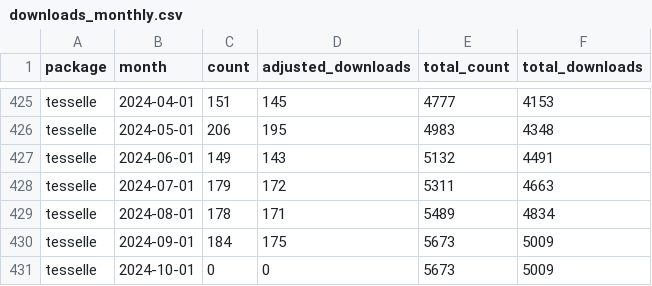
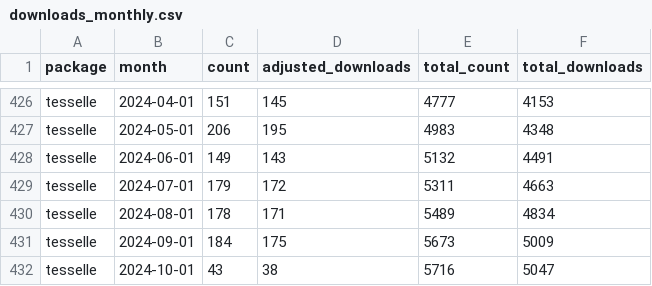
Before and after one commit to tesselle/dashboard, a CSV file: data/downloads_monthly.csv, drawn as a sheet; only a part is shown, gaps mark what is left out; the diff covers the shown part only.

```diff
--- a/data/downloads_monthly.csv
+++ b/data/downloads_monthly.csv
@@ -430,2 +431,2 @@
 "tesselle",2024-09-01,184,175,5673,5009
-"tesselle",2024-10-01,0,0,5673,5009
+"tesselle",2024-10-01,43,38,5716,5047
```
Also changed, not shown: 1 added row and 36 edited cells elsewhere in this file, data/metadata.csv, 5 other files.
